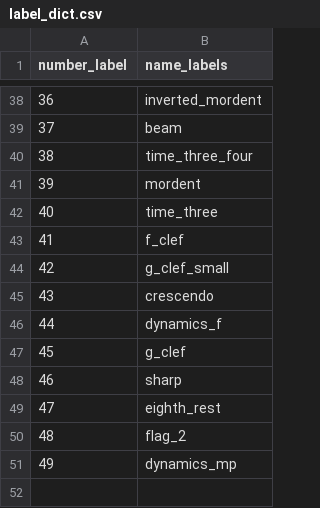
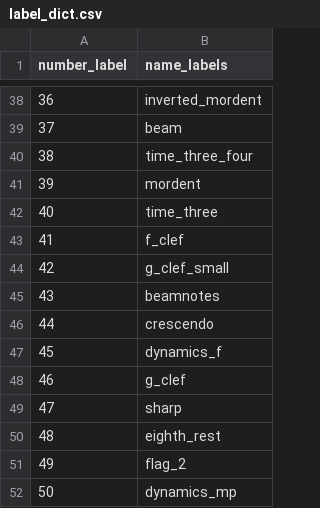
Before and after one commit to amberm291/omr_cv, a CSV file: label_dict.csv, drawn as a sheet; only a part is shown, gaps mark what is left out; addresses are those after the commit; the diff names each change by its address in the sheet, - before the commit and + after, or states it on an @@ line.

Commit message:
add beamnotes class in training

```diff
--- a/label_dict.csv
+++ b/label_dict.csv
+row 45: 43 | beamnotes
@@ column A (number_label) renumbered from row 46 down @@
```
Also changed, not shown: 1 other file.
